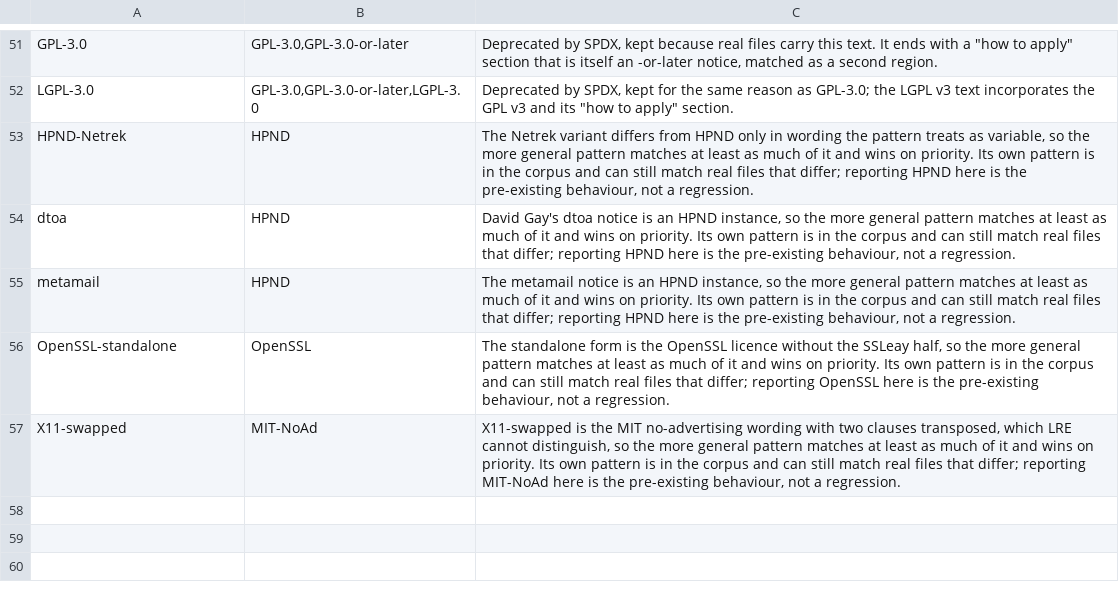
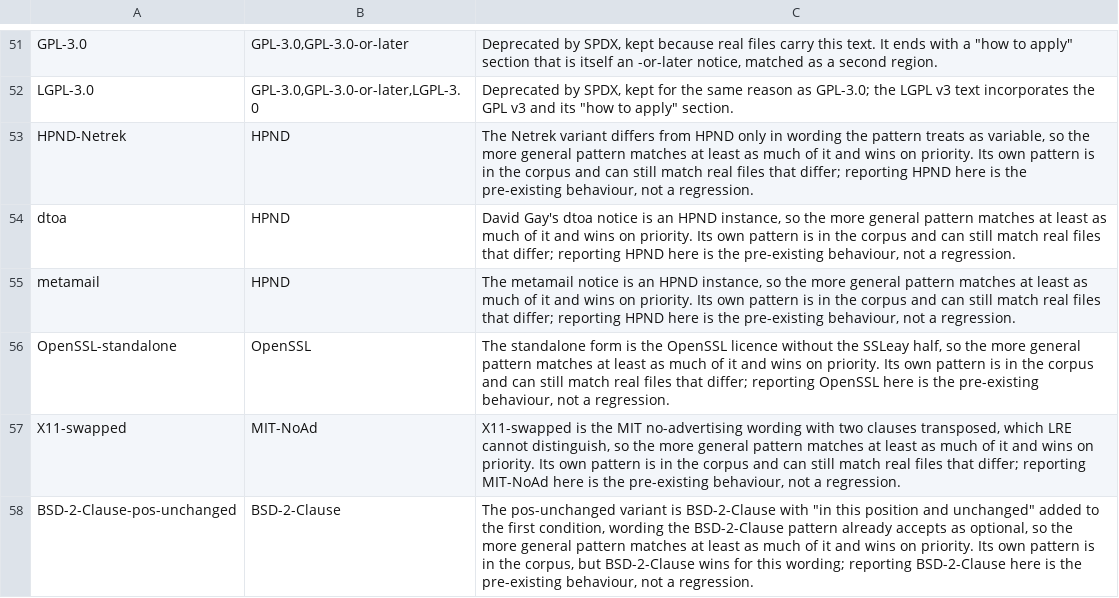
Before and after one commit to Fencer-Security/licenseclassifier, a TSV file: data/expected-ids.tsv, drawn as a sheet; only a part is shown, gaps mark what is left out; the diff names each change by its address in the sheet, - before the commit and + after, or states it on an @@ line.

```diff
--- a/data/expected-ids.tsv
+++ b/data/expected-ids.tsv
+row 58: BSD-2-Clause-pos-unchanged | BSD-2-Clause | The pos-unchanged variant is BSD-2-Clause with "in this position and unchanged" added to the first condition, wording the BSD-2-Clause pattern already accepts as optional, so the more general pattern matches at least as much of it and wins on priority. Its own pattern is in the corpus, but BSD-2-Clause wins for this wording; reporting BSD-2-Clause here is the pre-existing behaviour, not a regression.
```
Also changed, not shown: 18 other files.
